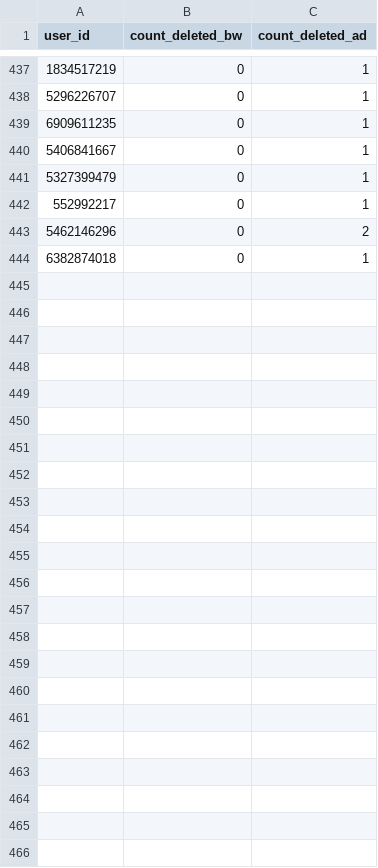
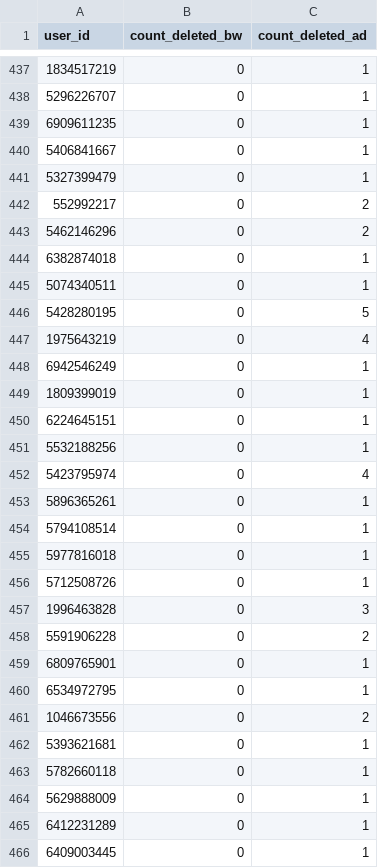
Before and after one commit to brdchy/bot_cleaner, a CSV file: txts/ban_candidates.csv, drawn as a sheet; only a part is shown, gaps mark what is left out; the diff covers the shown part only.

```diff
--- a/txts/ban_candidates.csv
+++ b/txts/ban_candidates.csv
@@ -441,4 +441,26 @@ user_id,count_deleted_bw,count_deleted_ad
 5327399479,0,1
-552992217,0,1
+552992217,0,2
 5462146296,0,2
 6382874018,0,1
+5074340511,0,1
+5428280195,0,5
+1975643219,0,4
+6942546249,0,1
+1809399019,0,1
+6224645151,0,1
+5532188256,0,1
+5423795974,0,4
+5896365261,0,1
+5794108514,0,1
+5977816018,0,1
+5712508726,0,1
+1996463828,0,3
+5591906228,0,2
+6809765901,0,1
+6534972795,0,1
+1046673556,0,2
+5393621681,0,1
+5782660118,0,1
+5629888009,0,1
+6412231289,0,1
+6409003445,0,1
```
Also changed, not shown: 2 edited cells elsewhere in this file, txts/admin_actions.csv, txts/ban_list.csv, 2 other files.
